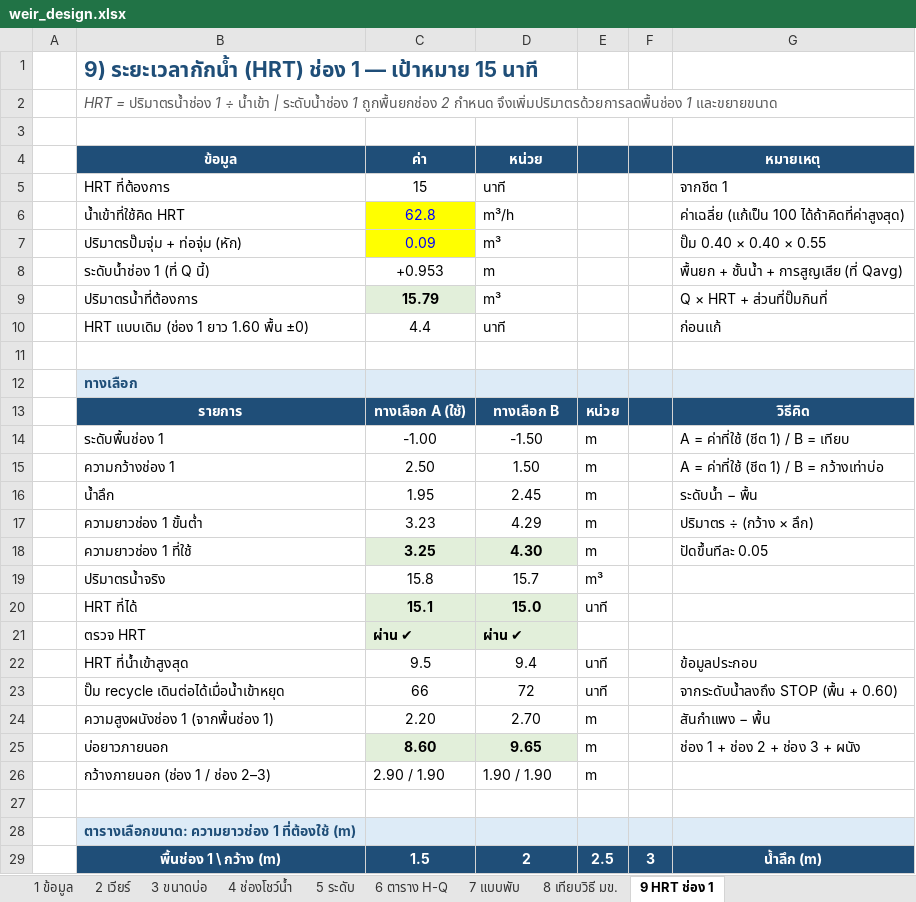
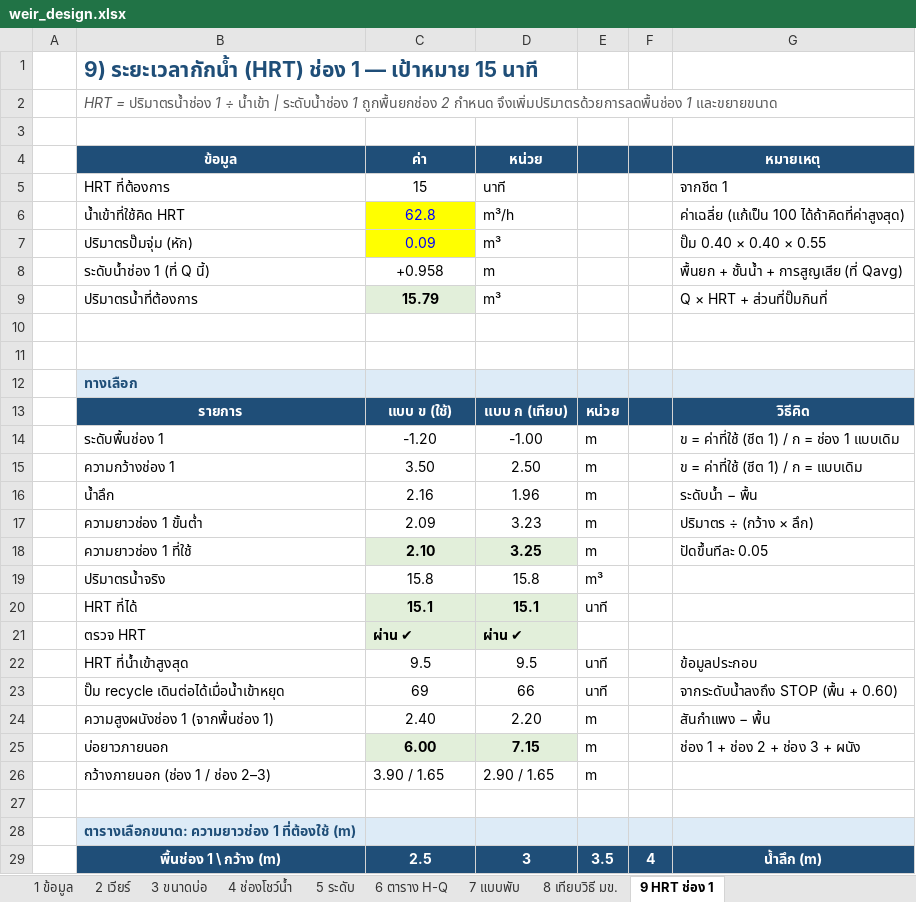
Before and after one commit to artkantaphit43/-, an Excel workbook: weir_design.xlsx, sheet 9 HRT ช่อง 1, drawn as a sheet; only a part is shown; values as stored, in another font and other column widths than the file's, no borders; the diff covers the shown part only; the diff names each change by its address in the sheet, - before the commit and + after, or states it on an @@ line.

```diff
--- a/weir_design.xlsx (sheet 9 HRT ช่อง 1)
+++ b/weir_design.xlsx (sheet 9 HRT ช่อง 1)
-B7 (ข้อมูล): ปริมาตรปั๊มจุ่ม + ท่อจุ่ม (หัก)
+B7 (ข้อมูล): ปริมาตรปั๊มจุ่ม (หัก)
-C8 (ค่า): +0.953
+C8 (ค่า): +0.958
-row 10:  | HRT แบบเดิม (ช่อง 1 ยาว 1.60 พื้น ±0) | 4.4 | นาที |  |  | ก่อนแก้
+row 10: (empty)
-C13 (ค่า): ทางเลือก A (ใช้)
+C13 (ค่า): แบบ ข (ใช้)
-D13 (หน่วย): ทางเลือก B
+D13 (หน่วย): แบบ ก (เทียบ)
-C14 (ค่า): -1.00
+C14 (ค่า): -1.20
-D14 (หน่วย): -1.50
+D14 (หน่วย): -1.00
-G14 (หมายเหตุ): A = ค่าที่ใช้ (ชีต 1) / B = เทียบ
+G14 (หมายเหตุ): ข = ค่าที่ใช้ (ชีต 1) / ก = ช่อง 1 แบบเดิม
-C15 (ค่า): 2.50
+C15 (ค่า): 3.50
-D15 (หน่วย): 1.50
+D15 (หน่วย): 2.50
-G15 (หมายเหตุ): A = ค่าที่ใช้ (ชีต 1) / B = กว้างเท่าบ่อ
+G15 (หมายเหตุ): ข = ค่าที่ใช้ (ชีต 1) / ก = แบบเดิม
-C16 (ค่า): 1.95
+C16 (ค่า): 2.16
-D16 (หน่วย): 2.45
+D16 (หน่วย): 1.96
-C17 (ค่า): 3.23
+C17 (ค่า): 2.09
-D17 (หน่วย): 4.29
+D17 (หน่วย): 3.23
-C18 (ค่า): 3.25
+C18 (ค่า): 2.10
-D18 (หน่วย): 4.30
+D18 (หน่วย): 3.25
-D19 (หน่วย): 15.7
+D19 (หน่วย): 15.8
-D20 (หน่วย): 15.0
+D20 (หน่วย): 15.1
-D22 (หน่วย): 9.4
+D22 (หน่วย): 9.5
-C23 (ค่า): 66
+C23 (ค่า): 69
-D23 (หน่วย): 72
+D23 (หน่วย): 66
-C24 (ค่า): 2.20
+C24 (ค่า): 2.40
-D24 (หน่วย): 2.70
+D24 (หน่วย): 2.20
-C25 (ค่า): 8.60
+C25 (ค่า): 6.00
-D25 (หน่วย): 9.65
+D25 (หน่วย): 7.15
-C26 (ค่า): 2.90 / 1.90
+C26 (ค่า): 3.90 / 1.65
-D26 (หน่วย): 1.90 / 1.90
+D26 (หน่วย): 2.90 / 1.65
-C29 (ค่า): 1.5
+C29 (ค่า): 2.5
-D29 (หน่วย): 2
+D29 (หน่วย): 3
-E29: 2.5
+E29: 3.5
-F29: 3
+F29: 4
```
Also changed, not shown: 2 added rows, 2 removed rows and 15 edited cells elsewhere in this sheet, sheet 3 ขนาดบ่อ, sheet 1 ข้อมูล, sheet 7 แบบพับ, sheet 4 ช่องโชว์น้ำ, sheet 8 เทียบวิธี มข., sheet 5 ระดับ, 1 more sheet, formulas that keep their value, 28 other files.
